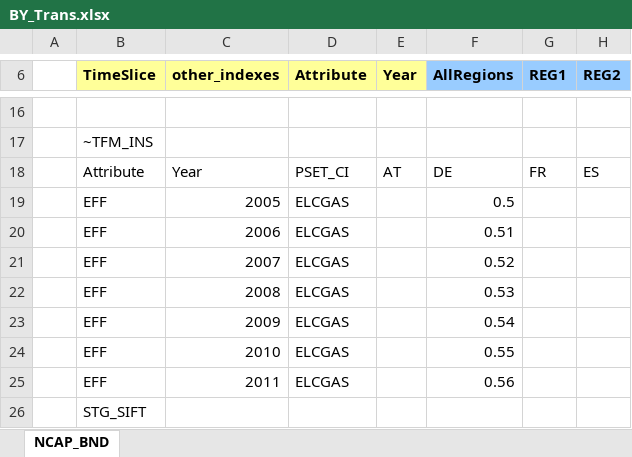
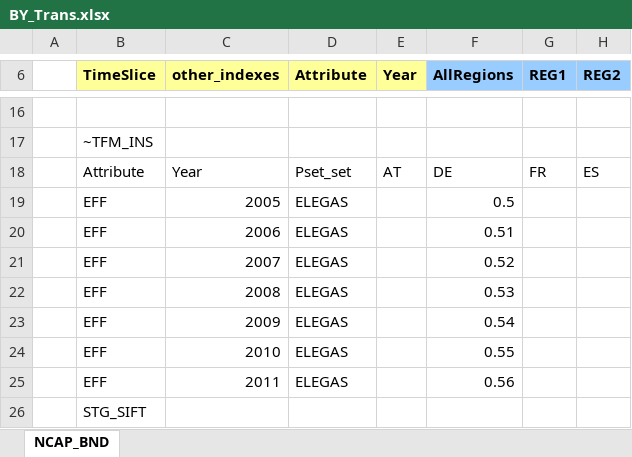
Before and after one commit to kanors-emr/Model_Demo_Adv_Veda, an Excel workbook: BY_Trans.xlsx, sheet NCAP_BND, drawn as a sheet; only a part is shown, gaps mark what is left out; values as stored, in another font and other column widths than the file's, no borders; the diff names each change by its address in the sheet, - before the commit and + after, or states it on an @@ line.

Commit message:
CPX example; case for UD set in BY_Trans, which doesn't work if only BY_Trans is synced

```diff
--- a/BY_Trans.xlsx (sheet NCAP_BND)
+++ b/BY_Trans.xlsx (sheet NCAP_BND)
-D18 (Attribute): PSET_CI
+D18 (Attribute): Pset_set
-D19:D25 (Attribute): ELCGAS
+D19:D25 (Attribute): ELEGAS
```
Also changed, not shown: SubRES_TMPL/SubRES_Storage.xlsx, suppxls/Scen_Refinery.xlsx, 17 other files.
